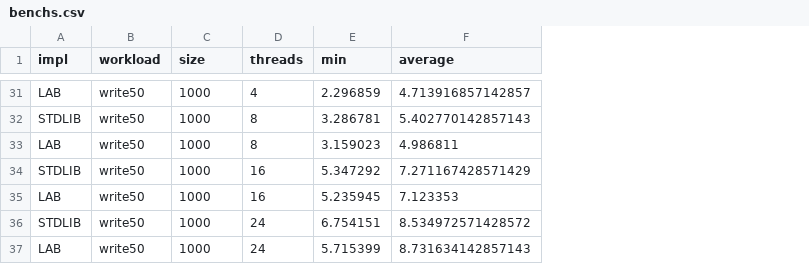
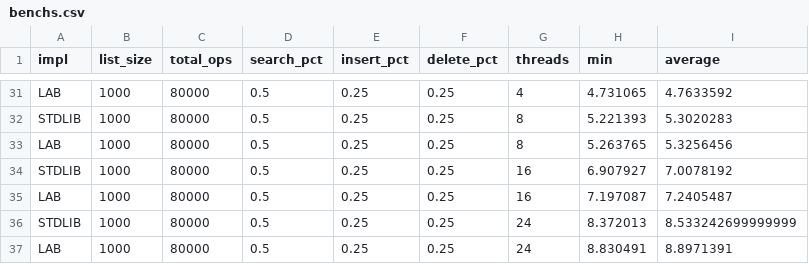
Before and after one commit to temaantonov11/pthreadLab, a CSV file: rwlockTask/benchs.csv, drawn as a sheet; only a part is shown, gaps mark what is left out; removed rows and columns are numbered as before the commit, all else as after; the diff covers the shown part only; the diff names each change by its address in the sheet, - before the commit and + after, or states it on an @@ line.

```diff
--- a/rwlockTask/benchs.csv
+++ b/rwlockTask/benchs.csv
-column B (workload), rows 31-37: all write50
+column C (total_ops), rows 31-37: all 80000
+column D (search_pct), rows 31-37: all 0.5
+column E (insert_pct), rows 31-37: all 0.25
+column F (delete_pct), rows 31-37: all 0.25
-B1: size
+B1: list_size
-H31 (min): 2.296859
+H31 (min): 4.731065
-I31 (average): 4.713916857142857
+I31 (average): 4.7633592
-H32 (min): 3.286781
+H32 (min): 5.221393
-I32 (average): 5.402770142857143
+I32 (average): 5.3020283
-H33 (min): 3.159023
+H33 (min): 5.263765
-I33 (average): 4.986811
+I33 (average): 5.3256456
-H34 (min): 5.347292
+H34 (min): 6.907927
-I34 (average): 7.271167428571429
+I34 (average): 7.0078192
-H35 (min): 5.235945
+H35 (min): 7.197087
-I35 (average): 7.123353
+I35 (average): 7.2405487
-H36 (min): 6.754151
+H36 (min): 8.372013
-I36 (average): 8.534972571428572
+I36 (average): 8.533242699999999
-H37 (min): 5.715399
+H37 (min): 8.830491
-I37 (average): 8.731634142857143
+I37 (average): 8.8971391
```
Also changed, not shown: 58 edited cells elsewhere in this file, 3 other files.
